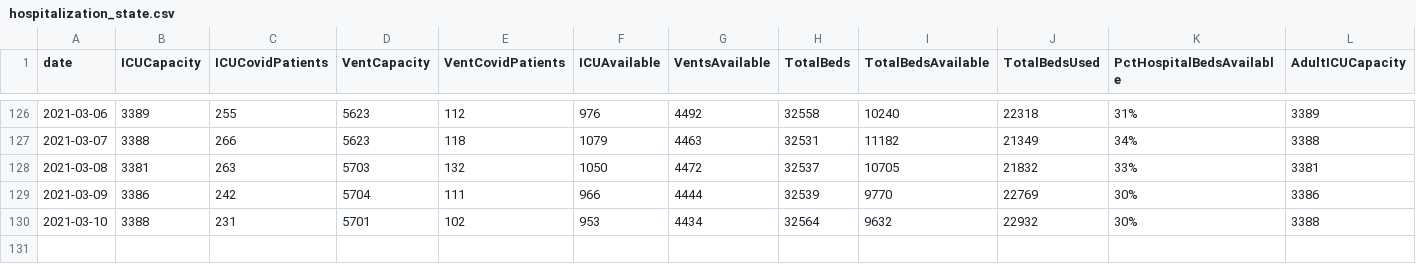
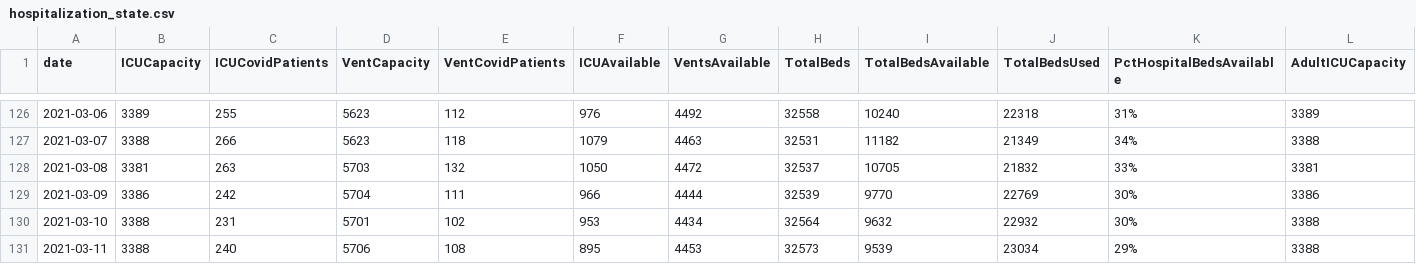
Before and after one commit to cmaimone/idph_covid_data, a CSV file: current_data/hospitalization_state.csv, drawn as a sheet; only a part is shown, gaps mark what is left out; rows hold the shown columns only; the diff names each change by its address in the sheet, - before the commit and + after, or states it on an @@ line.

```diff
--- a/current_data/hospitalization_state.csv
+++ b/current_data/hospitalization_state.csv
+row 131: 2021-03-11 | 3388 | 240 | 5706 | 108 | 895 | 4453 | 32573 | 9539 | 23034 | 29% | 3388
```
Also changed, not shown: current_data/hospitalization_regional.csv, current_data/hospitalization_utilization.csv, 9 other files.
